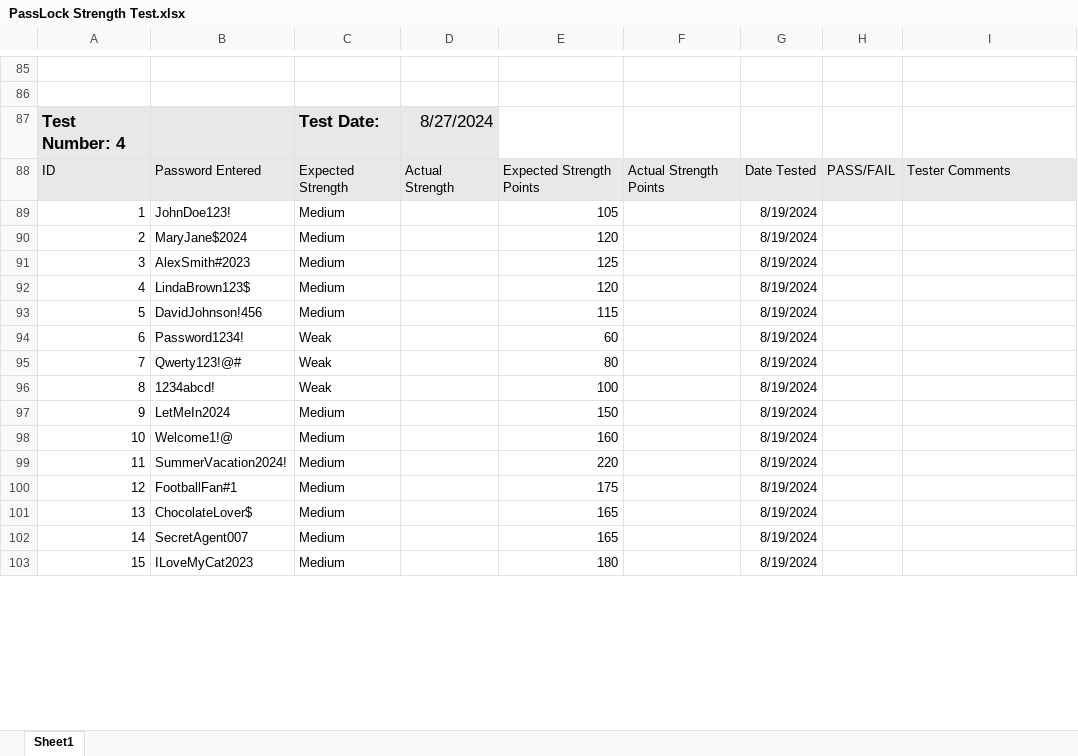
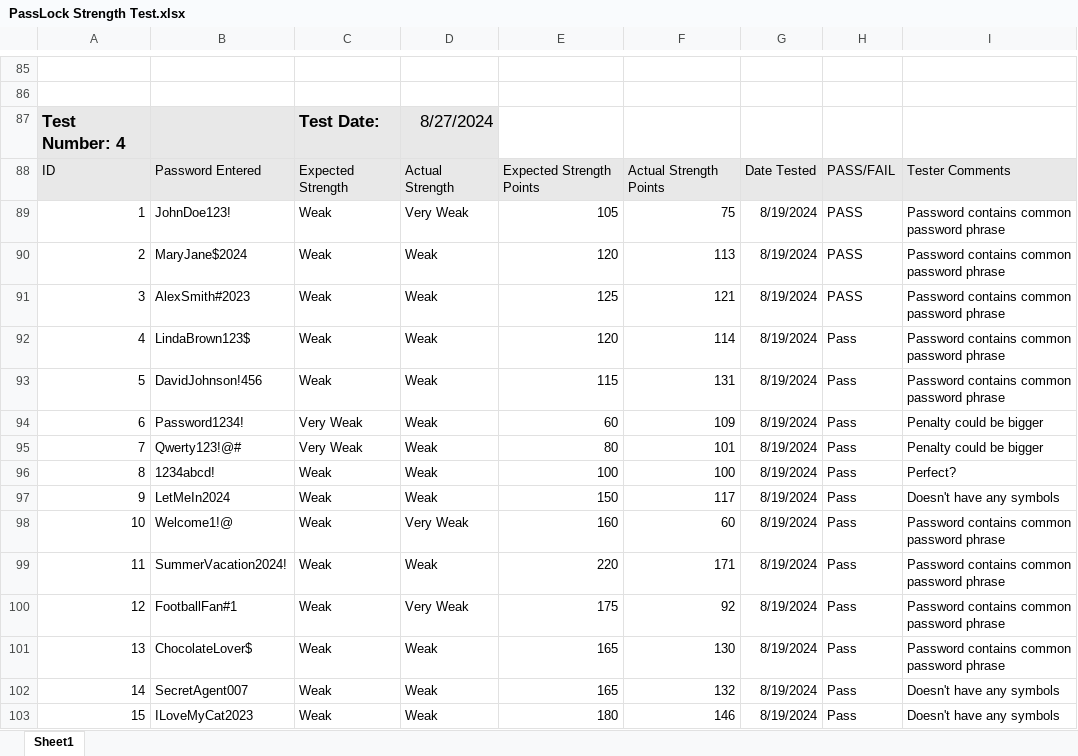
Before and after one commit to DominikSubocz/Password-Manager-App, an Excel workbook: App/PassLock/PassLock Strength Test.xlsx, sheet Sheet1, drawn as a sheet; only a part is shown, gaps mark what is left out; values as stored, in another font and other column widths than the file's, no borders; the diff covers the shown part only; the diff names each change by its address in the sheet, - before the commit and + after, or states it on an @@ line.

Commit message:
Password Validation Scoring
I am still adjusting scoring for password validation until it's more or less there

```diff
--- a/App/PassLock/PassLock Strength Test.xlsx (sheet Sheet1)
+++ b/App/PassLock/PassLock Strength Test.xlsx (sheet Sheet1)
-C89:C93: Medium
+C89:C93: Weak
-D89: (empty)
+D89: Very Weak
-F89: (empty)
+F89: 75
-H89:H91: (empty)
+H89:H91: PASS
-I89:I93: (empty)
+I89:I93: Password contains common password phrase
-D90:D97: (empty)
+D90:D97: Weak
-F90: (empty)
+F90: 113
-F91: (empty)
+F91: 121
-F92: (empty)
+F92: 114
-H92:H103: (empty)
+H92:H103: Pass
-F93: (empty)
+F93: 131
-C94:C95: Weak
+C94:C95: Very Weak
-F94: (empty)
+F94: 109
-I94:I95: (empty)
+I94:I95: Penalty could be bigger
-F95: (empty)
+F95: 101
-F96: (empty)
+F96: 100
-I96: (empty)
+I96: Perfect?
-C97:C103: Medium
+C97:C103: Weak
-F97: (empty)
+F97: 117
-I97: (empty)
+I97: Doesn't have any symbols
-D98: (empty)
+D98: Very Weak
-F98: (empty)
+F98: 60
-I98:I101: (empty)
+I98:I101: Password contains common password phrase
-D99: (empty)
+D99: Weak
-F99: (empty)
+F99: 171
-D100: (empty)
+D100: Very Weak
-F100: (empty)
+F100: 92
-D101:D103: (empty)
+D101:D103: Weak
-F101: (empty)
+F101: 130
-F102: (empty)
+F102: 132
-I102:I103: (empty)
+I102:I103: Doesn't have any symbols
-F103: (empty)
+F103: 146
```
Also changed, not shown: 8 added rows and 47 edited cells elsewhere in this sheet, 11 other files.
